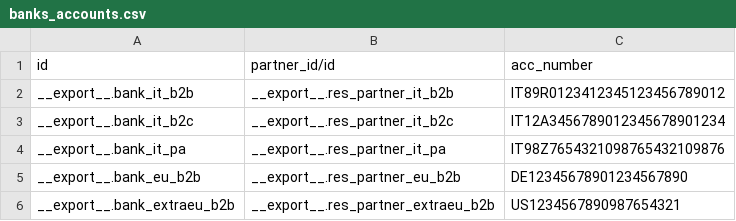
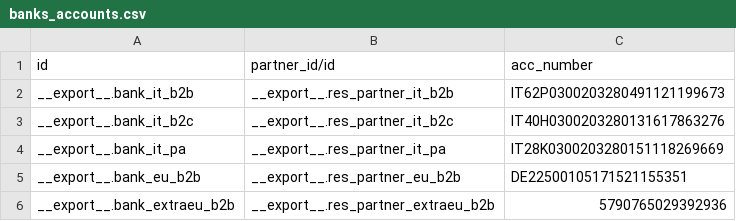
Before and after one commit to aylef-odoo/odoo-jarvis-it-toolkit, a CSV file: accouting/IT/banks_accounts.csv, drawn as a sheet.

Commit message:
Update iban on banks account.

```diff
--- a/accouting/IT/banks_accounts.csv
+++ b/accouting/IT/banks_accounts.csv
@@ -1,6 +1,6 @@
 id,partner_id/id,acc_number
-__export__.bank_it_b2b,__export__.res_partner_it_b2b,IT89R0123412345123456789012
-__export__.bank_it_b2c,__export__.res_partner_it_b2c,IT12A3456789012345678901234
-__export__.bank_it_pa,__export__.res_partner_it_pa,IT98Z7654321098765432109876
-__export__.bank_eu_b2b,__export__.res_partner_eu_b2b,DE12345678901234567890
-__export__.bank_extraeu_b2b,__export__.res_partner_extraeu_b2b,US1234567890987654321
+__export__.bank_it_b2b,__export__.res_partner_it_b2b,IT62P0300203280491121199673
+__export__.bank_it_b2c,__export__.res_partner_it_b2c,IT40H0300203280131617863276
+__export__.bank_it_pa,__export__.res_partner_it_pa,IT28K0300203280151118269669
+__export__.bank_eu_b2b,__export__.res_partner_eu_b2b,DE22500105171521155351
+__export__.bank_extraeu_b2b,__export__.res_partner_extraeu_b2b,5790765029392936
```
